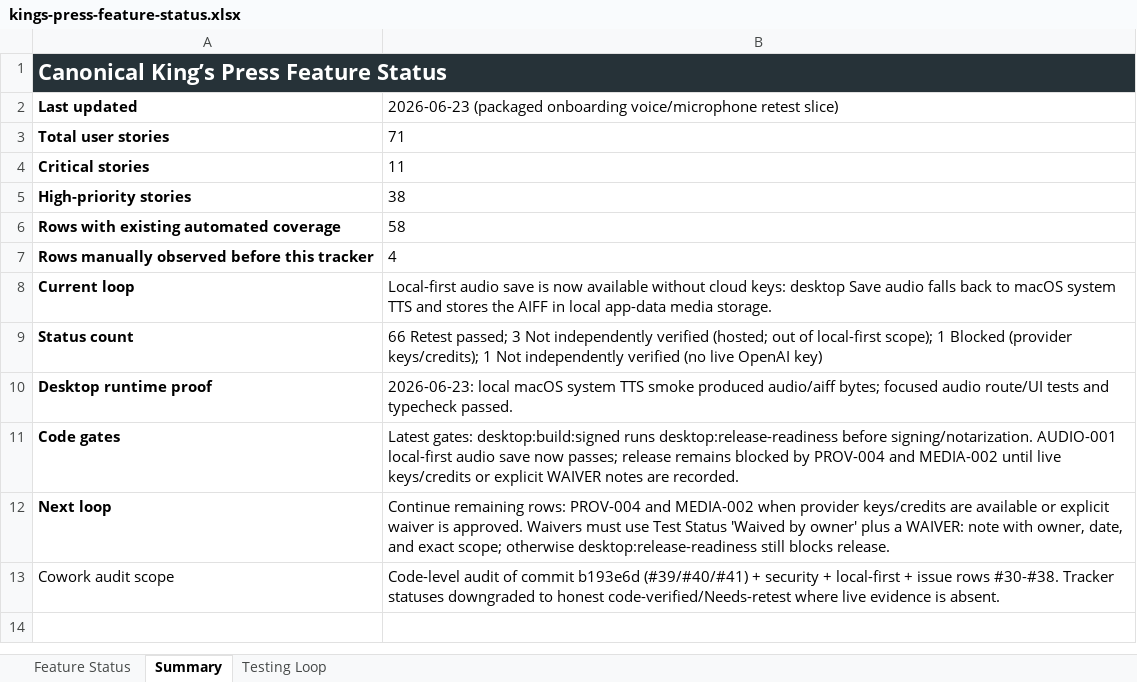
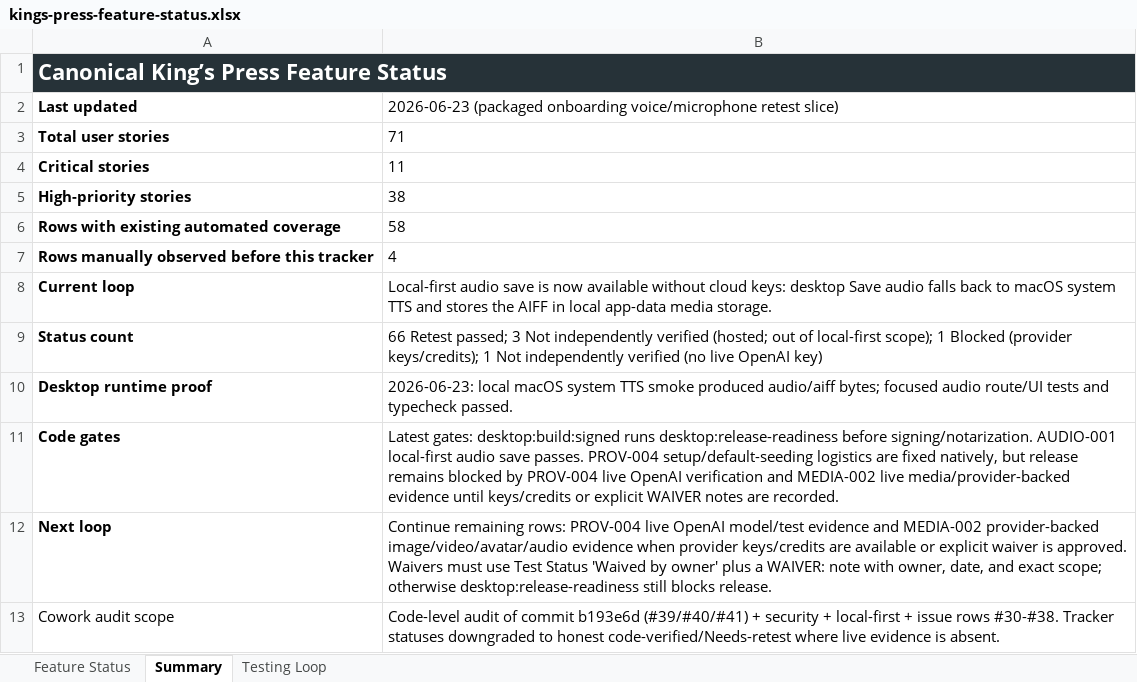
Before and after one commit to Transformation-Agency/pillar-press, an Excel workbook: docs/kings-press-feature-status.xlsx, sheet Summary, drawn as a sheet; values as stored, in another font and other column widths than the file's, no borders; the diff names each change by its address in the sheet, - before the commit and + after, or states it on an @@ line.

Commit message:
Seed OpenAI media defaults natively

```diff
--- a/docs/kings-press-feature-status.xlsx (sheet Summary)
+++ b/docs/kings-press-feature-status.xlsx (sheet Summary)
-B11: …audio save now passes; release remains blocked by PROV-004 and MEDIA-002 until live keys/credits or…
+B11: …audio save passes. PROV-004 setup/default-seeding logistics are fixed natively, but release remains blocked by PROV-004 live OpenAI verification and MEDIA-002 live media/provider-backed evidence until keys/credits or…
-B12: …rows: PROV-004 and MEDIA-002 when provider…
+B12: …rows: PROV-004 live OpenAI model/test evidence and MEDIA-002 provider-backed image/video/avatar/audio evidence when provider…
```
Also changed, not shown: sheet Feature Status, 2 other files.
